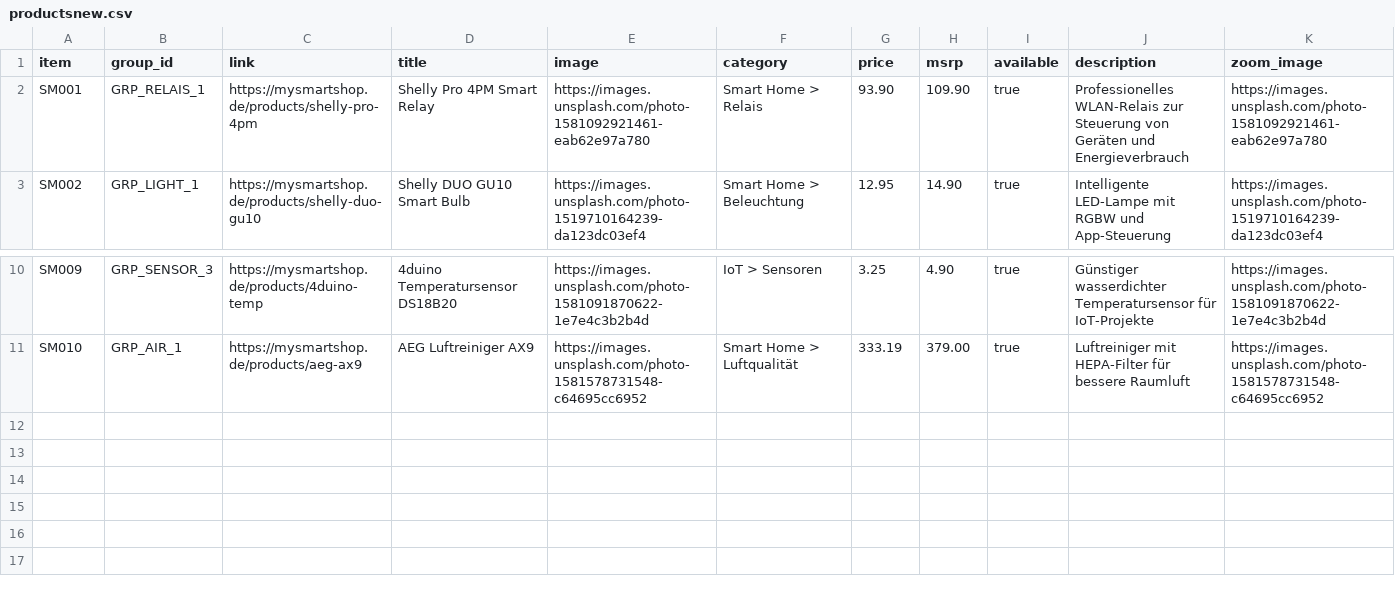
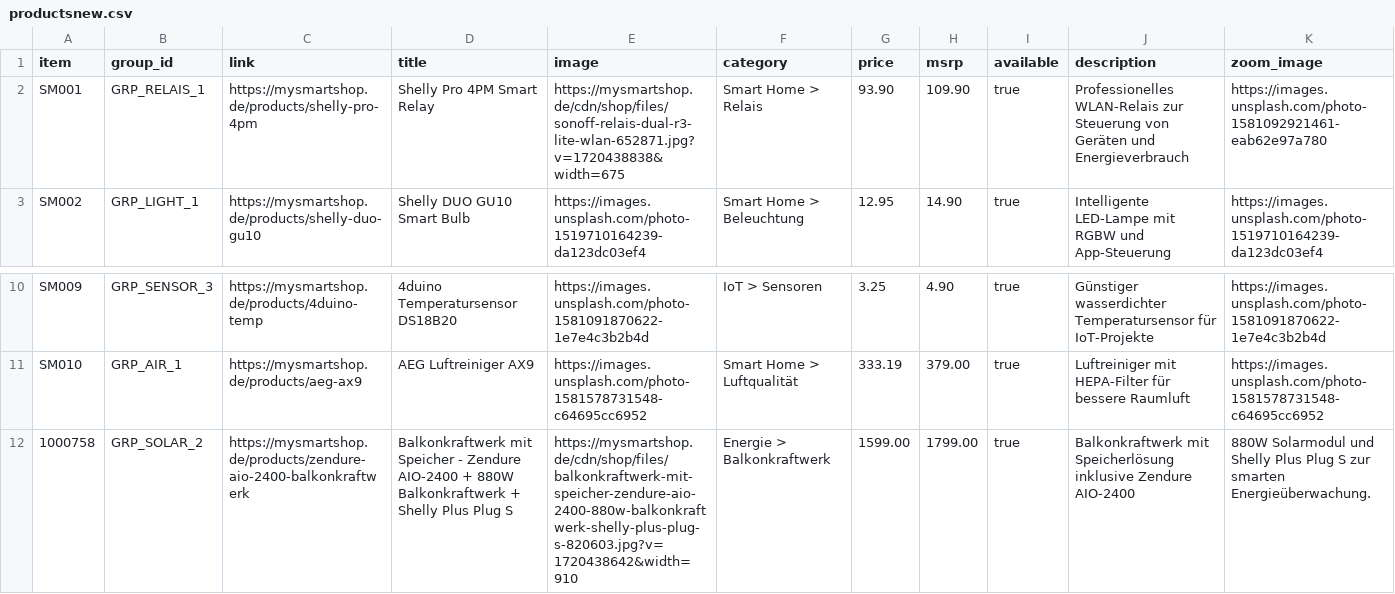
Before and after one commit to HoTo9/ProductsExample, a CSV file: productsnew.csv, drawn as a sheet; only a part is shown, gaps mark what is left out; rows hold the shown columns only; the diff names each change by its address in the sheet, - before the commit and + after, or states it on an @@ line.

Commit message:
Update productsnew.csv

```diff
--- a/productsnew.csv
+++ b/productsnew.csv
-E2 (image): https://images.unsplash.com/photo-1581092921461-eab62e97a780
+E2 (image): https://mysmartshop.de/cdn/shop/files/sonoff-relais-dual-r3-lite-wlan-652871.jpg?v=1720438838&width=675
+row 12: 1000758 | GRP_SOLAR_2 | https://mysmartshop.de/products/zendure-aio-2400-balkonkraftwerk | Balkonkraftwerk mit Speicher - Zendure AIO-2400 + 880W Balkonkraftwerk + Shelly Plus Plug S | https://mysmartshop.de/cdn/shop/files/balkonkraftwerk-mit-speicher-zendure-aio-2400-880w-balkonkraftwerk-shelly-plus-plug-s-820603.jpg?v=1720438642&width=910 | Energie > Balkonkraftwerk | 1599.00 | 1799.00 | true | Balkonkraftwerk mit Speicherlösung inklusive Zendure AIO-2400 | 880W Solarmodul und Shelly Plus Plug S zur smarten Energieüberwachung.
```
